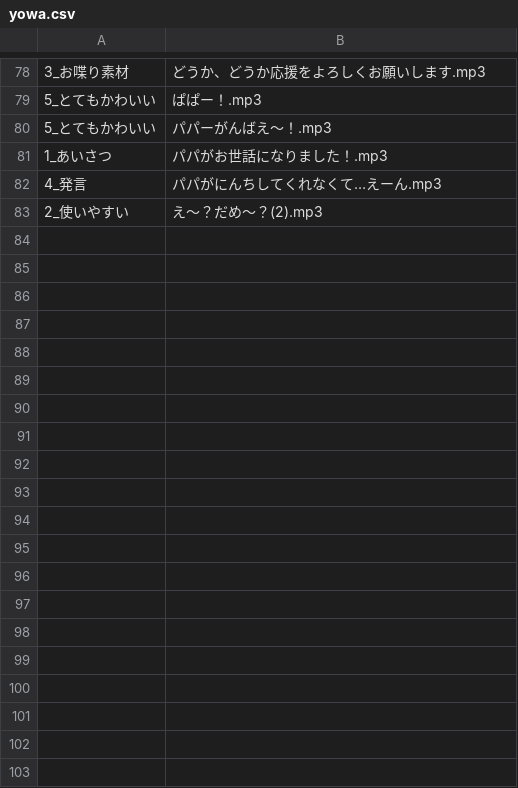
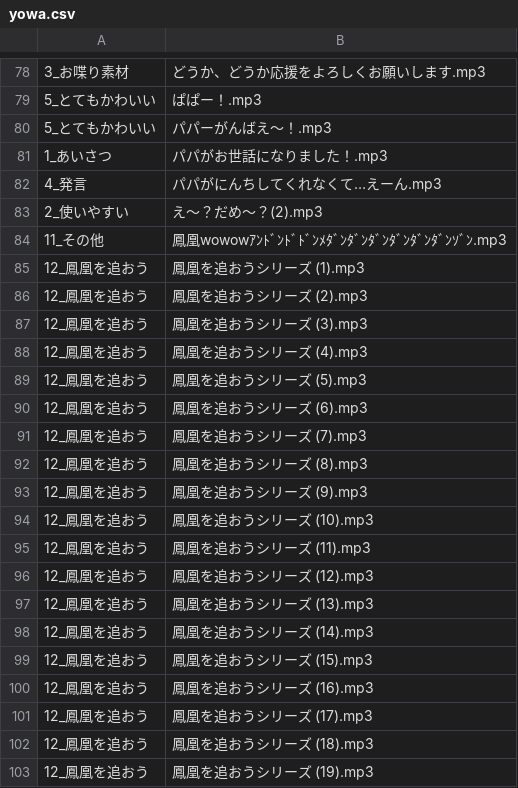
Before and after one commit to the96/lightup, a CSV file: yowa.csv, drawn as a sheet; only a part is shown, gaps mark what is left out; the diff covers the shown part only; the diff names each change by its address in the sheet, - before the commit and + after, or states it on an @@ line.

Commit message:
Update yowa.csv

```diff
--- a/yowa.csv
+++ b/yowa.csv
+row 84: 11_その他 | 鳳凰wowowｱﾝﾄﾞﾝﾄﾞﾄﾞﾝﾒﾀﾞﾝﾀﾞﾝﾀﾞﾝﾀﾞﾝﾀﾞﾝﾀﾞﾝｿﾞﾝ.mp3
+row 85: 12_鳳凰を追おう | 鳳凰を追おうシリーズ (1).mp3
+row 86: 12_鳳凰を追おう | 鳳凰を追おうシリーズ (2).mp3
+row 87: 12_鳳凰を追おう | 鳳凰を追おうシリーズ (3).mp3
+row 88: 12_鳳凰を追おう | 鳳凰を追おうシリーズ (4).mp3
+row 89: 12_鳳凰を追おう | 鳳凰を追おうシリーズ (5).mp3
+row 90: 12_鳳凰を追おう | 鳳凰を追おうシリーズ (6).mp3
+row 91: 12_鳳凰を追おう | 鳳凰を追おうシリーズ (7).mp3
+row 92: 12_鳳凰を追おう | 鳳凰を追おうシリーズ (8).mp3
+row 93: 12_鳳凰を追おう | 鳳凰を追おうシリーズ (9).mp3
+row 94: 12_鳳凰を追おう | 鳳凰を追おうシリーズ (10).mp3
+row 95: 12_鳳凰を追おう | 鳳凰を追おうシリーズ (11).mp3
+row 96: 12_鳳凰を追おう | 鳳凰を追おうシリーズ (12).mp3
+row 97: 12_鳳凰を追おう | 鳳凰を追おうシリーズ (13).mp3
+row 98: 12_鳳凰を追おう | 鳳凰を追おうシリーズ (14).mp3
+row 99: 12_鳳凰を追おう | 鳳凰を追おうシリーズ (15).mp3
+row 100: 12_鳳凰を追おう | 鳳凰を追おうシリーズ (16).mp3
+row 101: 12_鳳凰を追おう | 鳳凰を追おうシリーズ (17).mp3
+row 102: 12_鳳凰を追おう | 鳳凰を追おうシリーズ (18).mp3
+row 103: 12_鳳凰を追おう | 鳳凰を追おうシリーズ (19).mp3
```
Also changed, not shown: 48 added rows elsewhere in this file.
